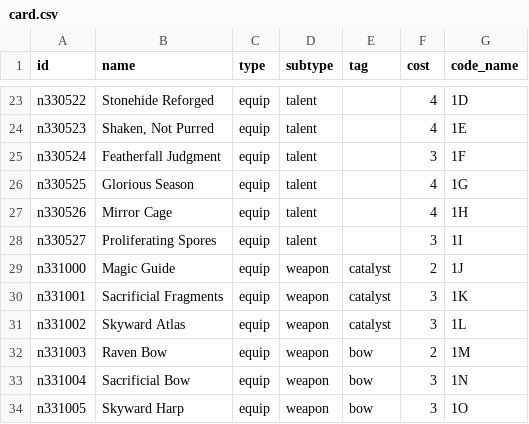
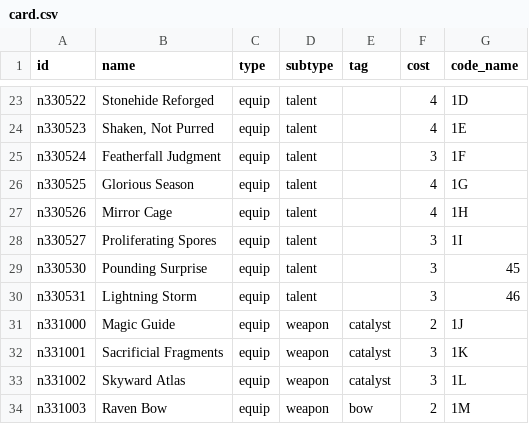
Before and after one commit to xyhuang1116/decksofgenshin, a CSV file: src/main/resources/card.csv, drawn as a sheet; only a part is shown, gaps mark what is left out; the shorter side is filled out with more unchanged rows; the diff names each change by its address in the sheet, - before the commit and + after, or states it on an @@ line.

Commit message:
spreadsheet updated

```diff
--- a/src/main/resources/card.csv
+++ b/src/main/resources/card.csv
+row 29: n330530 | Pounding Surprise | equip | talent |  | 3 | 45
+row 30: n330531 | Lightning Storm | equip | talent |  | 3 | 46
```
Also changed, not shown: src/main/resources/chara.csv.
